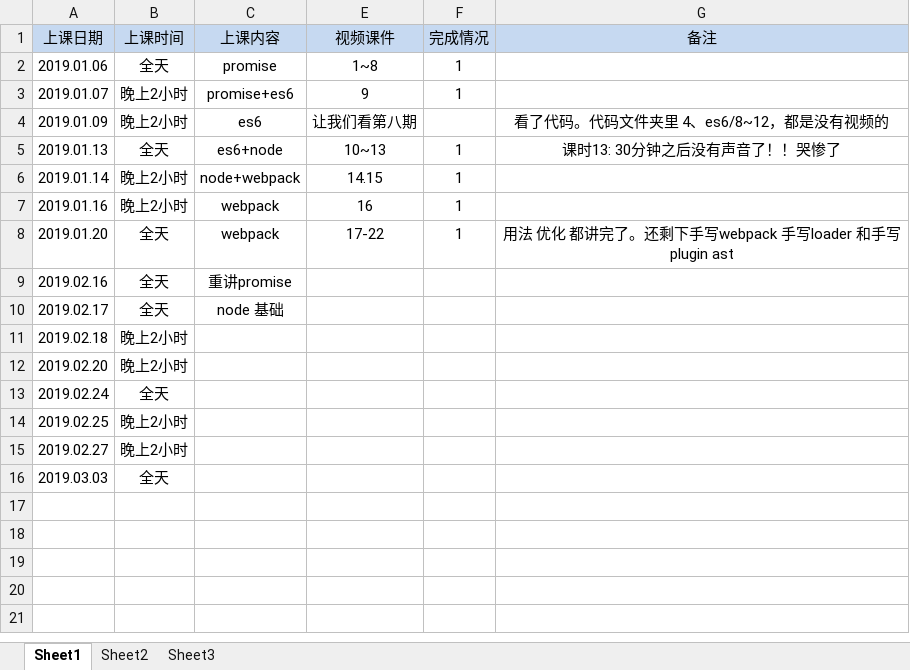
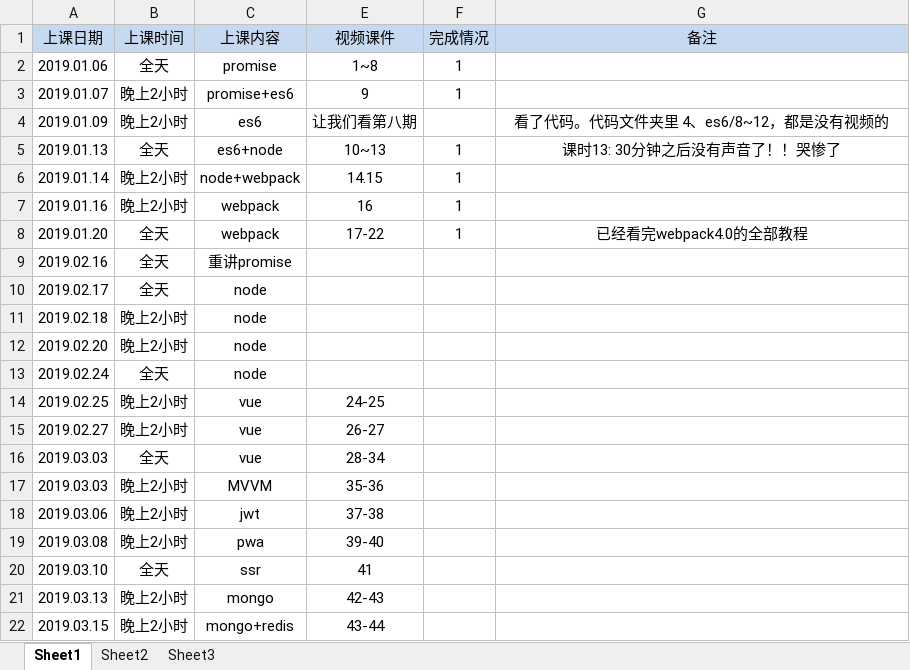
Before and after one commit to dandan888111/myzfwork, an Excel workbook: 课表.xlsx, sheet Sheet1, drawn as a sheet; values as stored, in another font and other column widths than the file's, no borders; the diff names each change by its address in the sheet, - before the commit and + after, or states it on an @@ line.

Commit message:
up

```diff
--- a/课表.xlsx (sheet Sheet1)
+++ b/课表.xlsx (sheet Sheet1)
-G8 (备注): 用法 优化 都讲完了。还剩下手写webpack 手写loader 和手写plugin ast
+G8 (备注): 已经看完webpack4.0的全部教程
-C10 (上课内容): node 基础
+C10 (上课内容): node
-C11:C13 (上课内容): (empty)
+C11:C13 (上课内容): node
-C14:C16 (上课内容): (empty)
+C14:C16 (上课内容): vue
-E14 (视频课件): (empty)
+E14 (视频课件): 24-25
-E15 (视频课件): (empty)
+E15 (视频课件): 26-27
-E16 (视频课件): (empty)
+E16 (视频课件): 28-34
+row 17: 2019.03.03 | 晚上2小时 | MVVM | 35-36
+row 18: 2019.03.06 | 晚上2小时 | jwt | 37-38
+row 19: 2019.03.08 | 晚上2小时 | pwa | 39-40
+row 20: 2019.03.10 | 全天 | ssr | 41
+row 21: 2019.03.13 | 晚上2小时 | mongo | 42-43
+row 22: 2019.03.15 | 晚上2小时 | mongo+redis | 43-44
```
